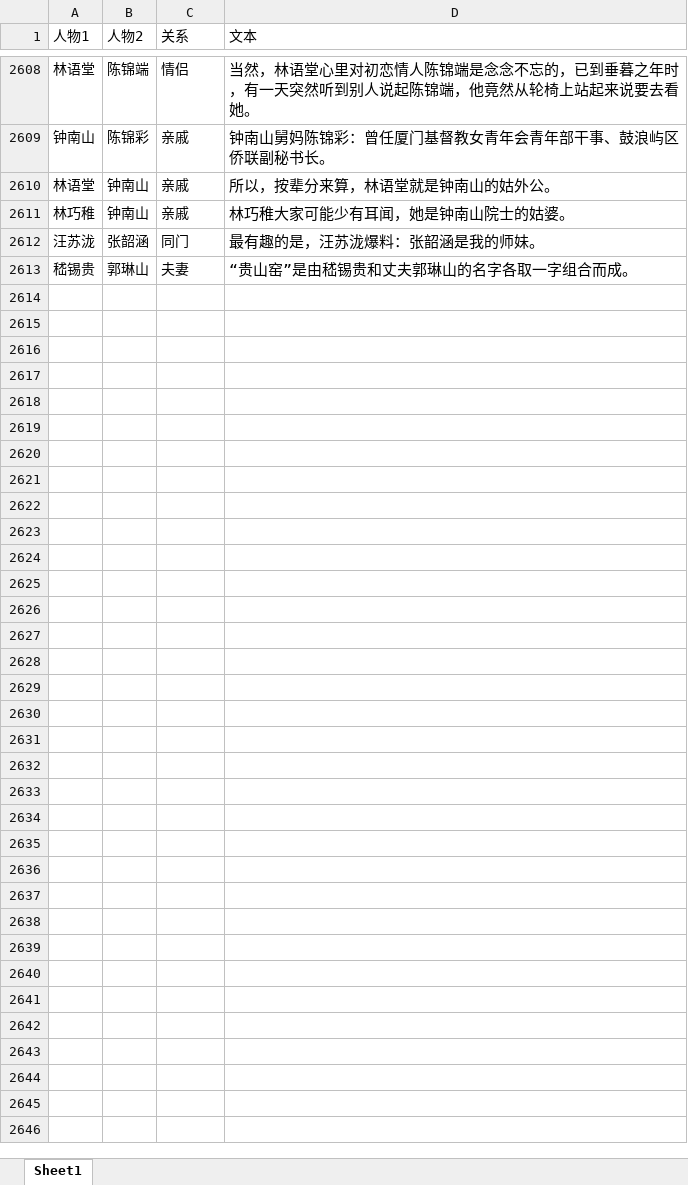
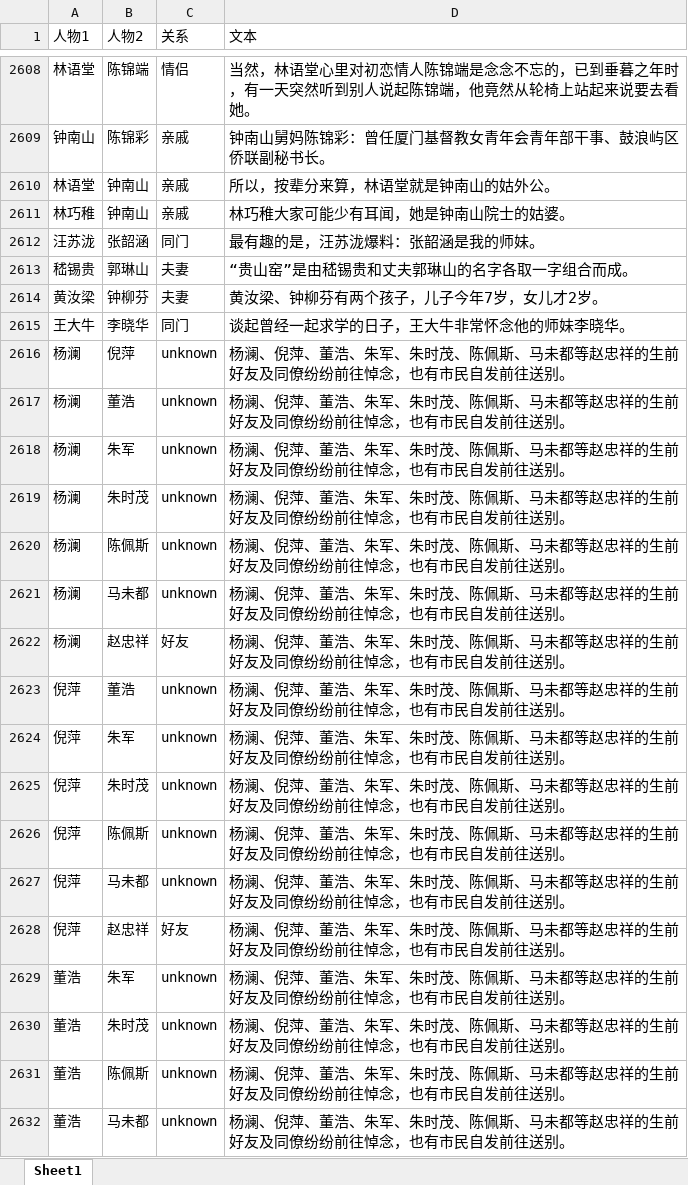
Before and after one commit to percent4/people_relation_extract, an Excel workbook: data/人物关系表.xlsx, sheet Sheet1, drawn as a sheet; only a part is shown, gaps mark what is left out; values as stored, in another font and other column widths than the file's, no borders; the diff covers the shown part only; the diff names each change by its address in the sheet, - before the commit and + after, or states it on an @@ line.

```diff
--- a/data/人物关系表.xlsx (sheet Sheet1)
+++ b/data/人物关系表.xlsx (sheet Sheet1)
+row 2614: 黄汝梁 | 钟柳芬 | 夫妻 | 黄汝梁、钟柳芬有两个孩子，儿子今年7岁，女儿才2岁。
+row 2615: 王大牛 | 李晓华 | 同门 | 谈起曾经一起求学的日子，王大牛非常怀念他的师妹李晓华。
+row 2616: 杨澜 | 倪萍 | unknown | 杨澜、倪萍、董浩、朱军、朱时茂、陈佩斯、马未都等赵忠祥的生前好友及同僚纷纷前往悼念，也有市民自发前往送别。
+row 2617: 杨澜 | 董浩 | unknown | 杨澜、倪萍、董浩、朱军、朱时茂、陈佩斯、马未都等赵忠祥的生前好友及同僚纷纷前往悼念，也有市民自发前往送别。
+row 2618: 杨澜 | 朱军 | unknown | 杨澜、倪萍、董浩、朱军、朱时茂、陈佩斯、马未都等赵忠祥的生前好友及同僚纷纷前往悼念，也有市民自发前往送别。
+row 2619: 杨澜 | 朱时茂 | unknown | 杨澜、倪萍、董浩、朱军、朱时茂、陈佩斯、马未都等赵忠祥的生前好友及同僚纷纷前往悼念，也有市民自发前往送别。
+row 2620: 杨澜 | 陈佩斯 | unknown | 杨澜、倪萍、董浩、朱军、朱时茂、陈佩斯、马未都等赵忠祥的生前好友及同僚纷纷前往悼念，也有市民自发前往送别。
+row 2621: 杨澜 | 马未都 | unknown | 杨澜、倪萍、董浩、朱军、朱时茂、陈佩斯、马未都等赵忠祥的生前好友及同僚纷纷前往悼念，也有市民自发前往送别。
+row 2622: 杨澜 | 赵忠祥 | 好友 | 杨澜、倪萍、董浩、朱军、朱时茂、陈佩斯、马未都等赵忠祥的生前好友及同僚纷纷前往悼念，也有市民自发前往送别。
+row 2623: 倪萍 | 董浩 | unknown | 杨澜、倪萍、董浩、朱军、朱时茂、陈佩斯、马未都等赵忠祥的生前好友及同僚纷纷前往悼念，也有市民自发前往送别。
+row 2624: 倪萍 | 朱军 | unknown | 杨澜、倪萍、董浩、朱军、朱时茂、陈佩斯、马未都等赵忠祥的生前好友及同僚纷纷前往悼念，也有市民自发前往送别。
+row 2625: 倪萍 | 朱时茂 | unknown | 杨澜、倪萍、董浩、朱军、朱时茂、陈佩斯、马未都等赵忠祥的生前好友及同僚纷纷前往悼念，也有市民自发前往送别。
+row 2626: 倪萍 | 陈佩斯 | unknown | 杨澜、倪萍、董浩、朱军、朱时茂、陈佩斯、马未都等赵忠祥的生前好友及同僚纷纷前往悼念，也有市民自发前往送别。
+row 2627: 倪萍 | 马未都 | unknown | 杨澜、倪萍、董浩、朱军、朱时茂、陈佩斯、马未都等赵忠祥的生前好友及同僚纷纷前往悼念，也有市民自发前往送别。
+row 2628: 倪萍 | 赵忠祥 | 好友 | 杨澜、倪萍、董浩、朱军、朱时茂、陈佩斯、马未都等赵忠祥的生前好友及同僚纷纷前往悼念，也有市民自发前往送别。
+row 2629: 董浩 | 朱军 | unknown | 杨澜、倪萍、董浩、朱军、朱时茂、陈佩斯、马未都等赵忠祥的生前好友及同僚纷纷前往悼念，也有市民自发前往送别。
+row 2630: 董浩 | 朱时茂 | unknown | 杨澜、倪萍、董浩、朱军、朱时茂、陈佩斯、马未都等赵忠祥的生前好友及同僚纷纷前往悼念，也有市民自发前往送别。
+row 2631: 董浩 | 陈佩斯 | unknown | 杨澜、倪萍、董浩、朱军、朱时茂、陈佩斯、马未都等赵忠祥的生前好友及同僚纷纷前往悼念，也有市民自发前往送别。
+row 2632: 董浩 | 马未都 | unknown | 杨澜、倪萍、董浩、朱军、朱时茂、陈佩斯、马未都等赵忠祥的生前好友及同僚纷纷前往悼念，也有市民自发前往送别。
```
Also changed, not shown: 36 added rows elsewhere in this sheet, 14 other files.
